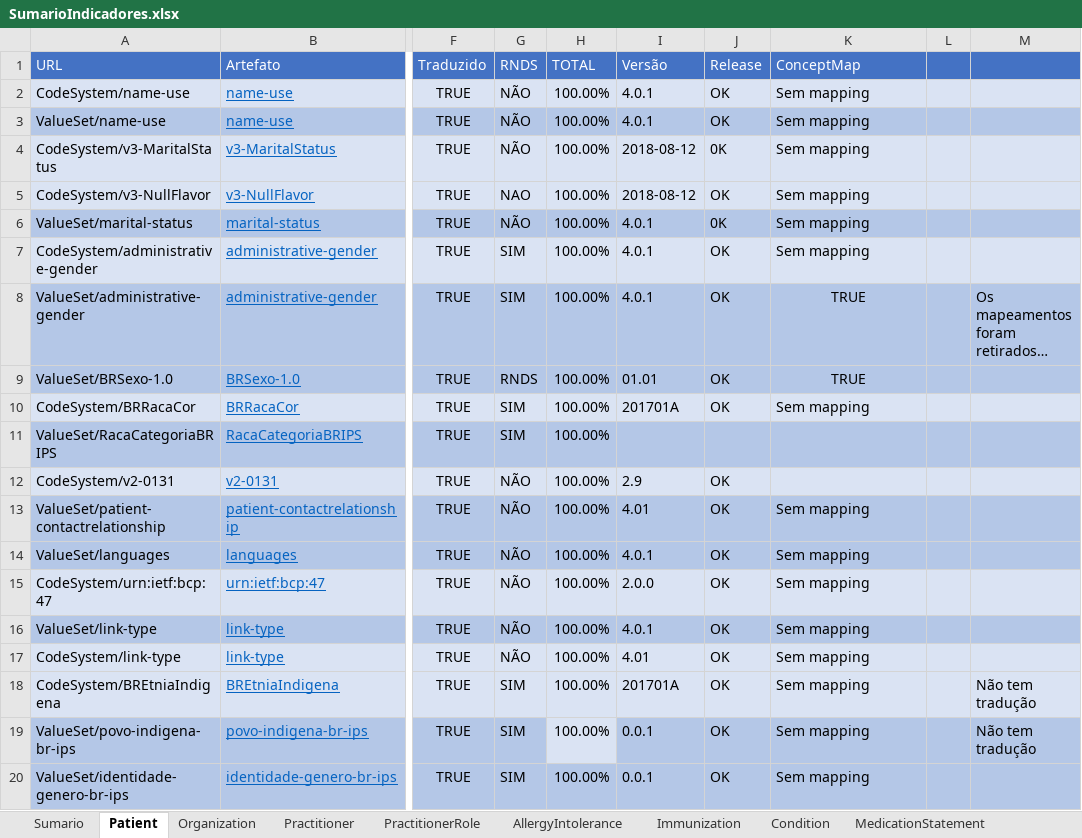
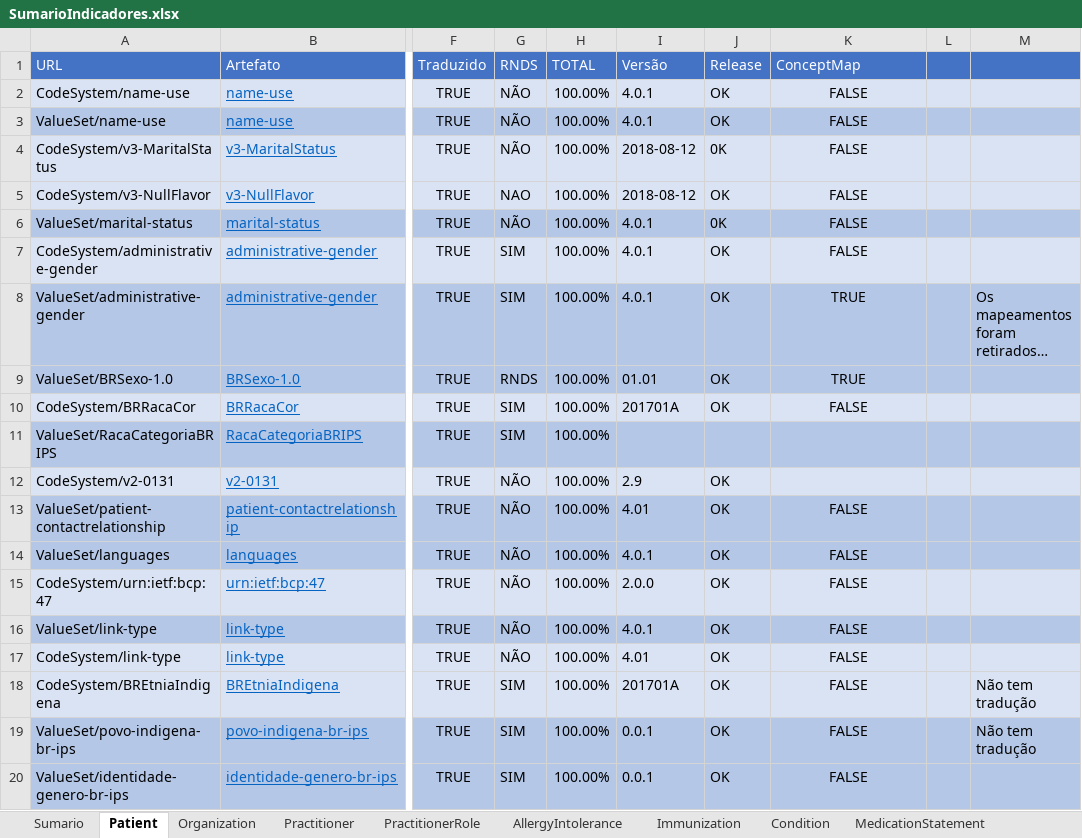
Before and after one commit to moaassis/https-git-codecommit.sa-east-1.amazonaws.com-v1-repos-ips-brasil-documentos, an Excel workbook: Gestão do Projeto/Indicadores/SumarioIndicadores.xlsx, sheet Patient, drawn as a sheet; only a part is shown, gaps mark what is left out; long unchanged cells end in …; values as stored, in another font and other column widths than the file's, no borders; the diff names each change by its address in the sheet, - before the commit and + after, or states it on an @@ line.

```diff
--- a/Gestão do Projeto/Indicadores/SumarioIndicadores.xlsx (sheet Patient)
+++ b/Gestão do Projeto/Indicadores/SumarioIndicadores.xlsx (sheet Patient)
-K2:K7 (ConceptMap): Sem mapping
+K2:K7 (ConceptMap): FALSE
-K2:K7 alignment: left
+K2:K7 alignment: center
-K10 (ConceptMap): Sem mapping
+K10 (ConceptMap): FALSE
-K10 alignment: left
+K10 alignment: center
-K13:K20 (ConceptMap): Sem mapping
+K13:K20 (ConceptMap): FALSE
-K13:K20 alignment: left
+K13:K20 alignment: center
-H19 fill: #DAE3F3
+H19 fill: #B4C7E7
```
Also changed, not shown: sheet Immunization, sheet AllergyIntolerance, sheet Organization, sheet PractitionerRole, sheet Practitioner, sheet Sumario, formulas that keep their value.
